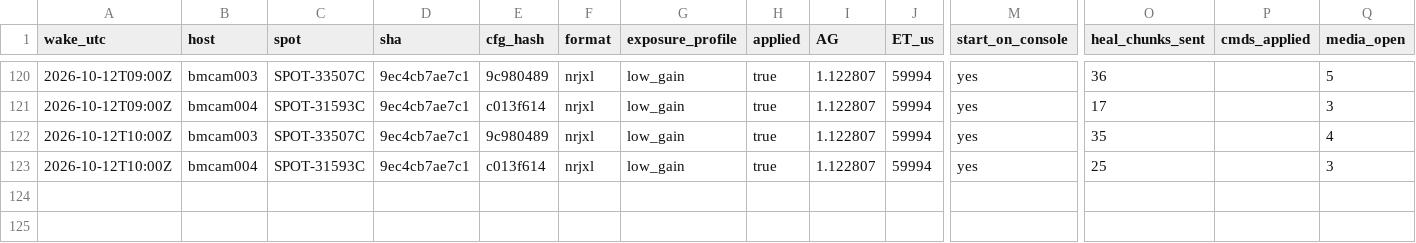
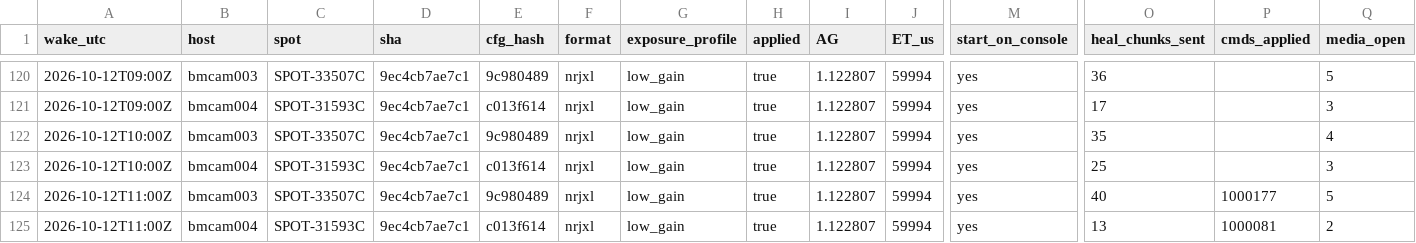
Before and after one commit to nickraymond/bm_cam_legacy, a CSV file: runs/weekend_20261010/summary.csv, drawn as a sheet; only a part is shown, gaps mark what is left out; rows hold the shown columns only; the diff names each change by its address in the sheet, - before the commit and + after, or states it on an @@ line.

```diff
--- a/runs/weekend_20261010/summary.csv
+++ b/runs/weekend_20261010/summary.csv
+row 124: 2026-10-12T11:00Z | bmcam003 | SPOT-33507C | 9ec4cb7ae7c1 | 9c980489 | nrjxl | low_gain | true | 1.122807 | 59994 | yes | 40 | 1000177 | 5
+row 125: 2026-10-12T11:00Z | bmcam004 | SPOT-31593C | 9ec4cb7ae7c1 | c013f614 | nrjxl | low_gain | true | 1.122807 | 59994 | yes | 13 | 1000081 | 2
```
Also changed, not shown: 7 other files.
